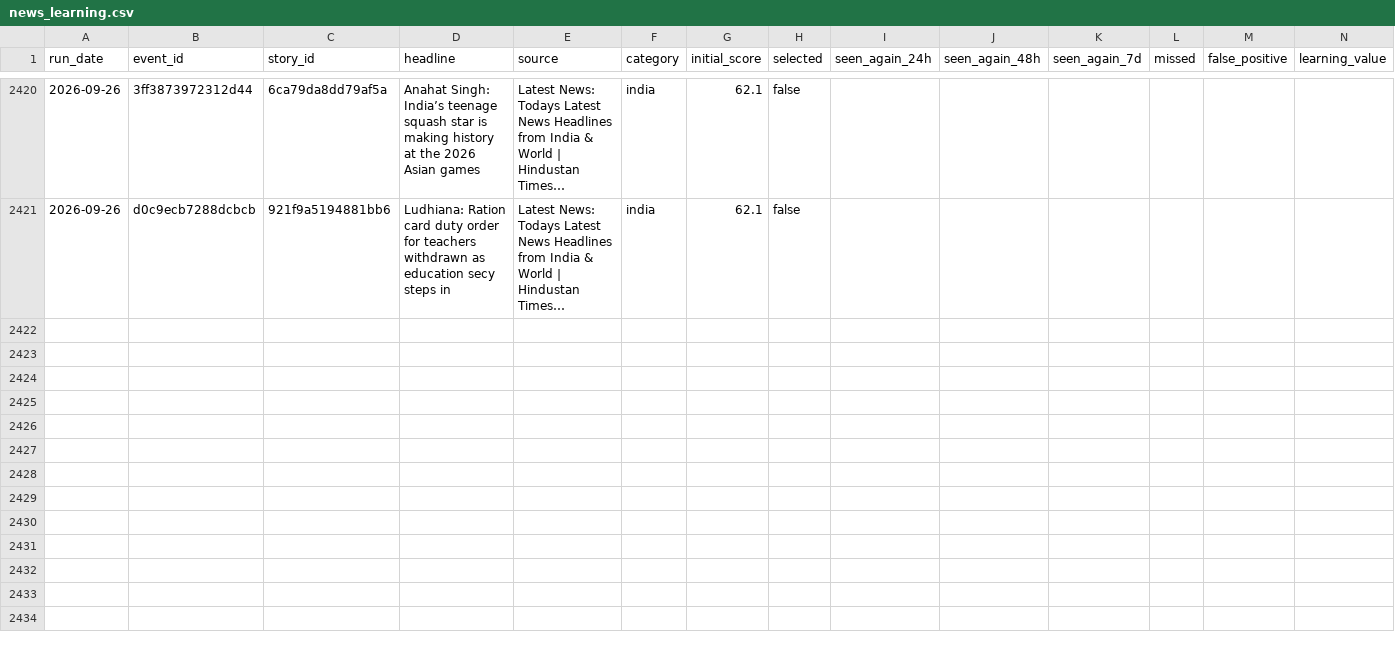
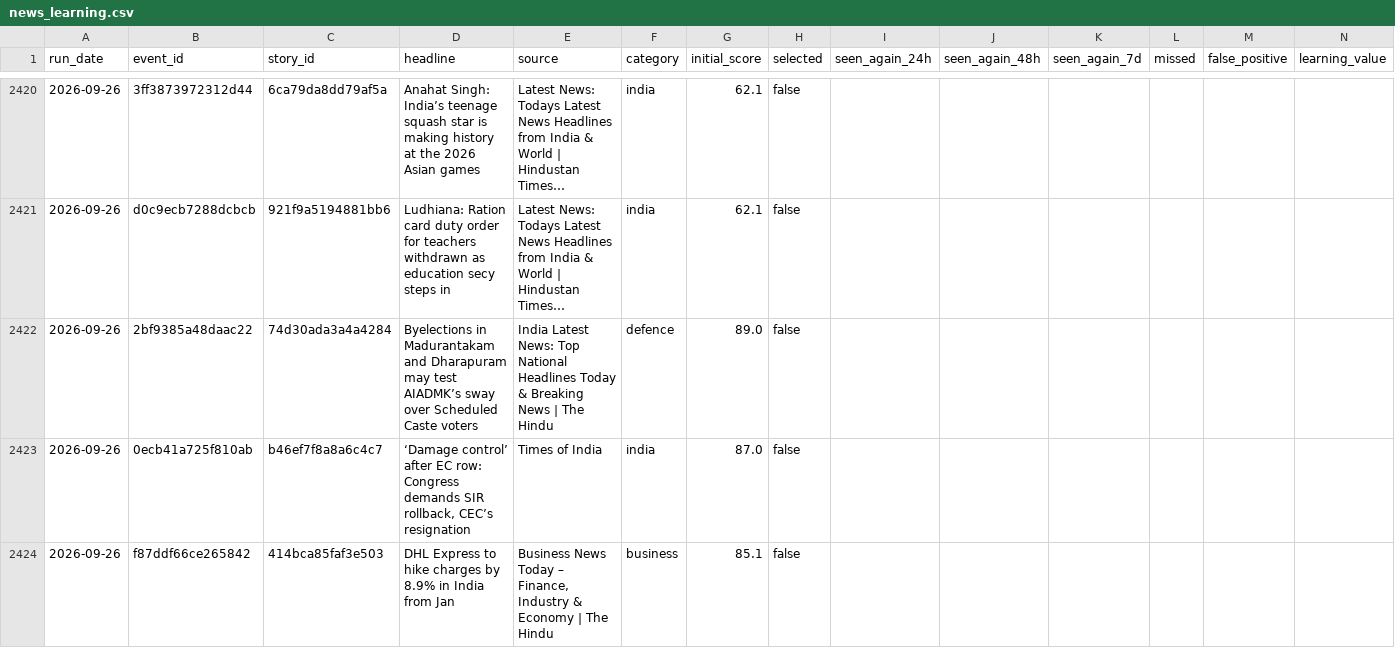
Before and after one commit to vishwasgarg5/news-knowledge-bot, a CSV file: data/news_learning.csv, drawn as a sheet; only a part is shown, gaps mark what is left out; long unchanged cells end in …; the diff covers the shown part only; the diff names each change by its address in the sheet, - before the commit and + after, or states it on an @@ line.

```diff
--- a/data/news_learning.csv
+++ b/data/news_learning.csv
+row 2422: 2026-09-26 | 2bf9385a48daac22 | 74d30ada3a4a4284 | Byelections in Madurantakam and Dharapuram may test AIADMK’s sway over Scheduled Caste voters | India Latest News: Top National Headlines Today & Breaking News | The Hindu | defence | 89.0 | false
+row 2423: 2026-09-26 | 0ecb41a725f810ab | b46ef7f8a8a6c4c7 | ‘Damage control’ after EC row: Congress demands SIR rollback, CEC’s resignation | Times of India | india | 87.0 | false
+row 2424: 2026-09-26 | f87ddf66ce265842 | 414bca85faf3e503 | DHL Express to hike charges by 8.9% in India from Jan | Business News Today – Finance, Industry & Economy | The Hindu | business | 85.1 | false
```
Also changed, not shown: 8 added rows elsewhere in this file.
